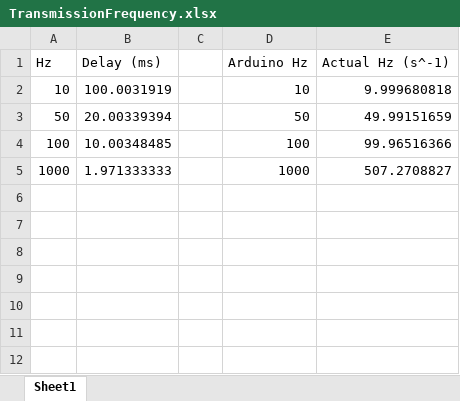
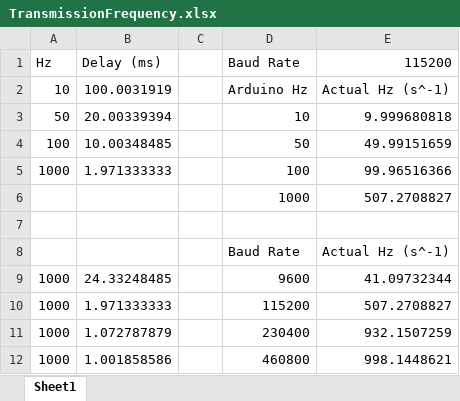
Before and after one commit to UCSD-ECE16/ece16-wi2020-daftcube, an Excel workbook: doc/data/Lab3/TransmissionFrequency.xlsx, sheet Sheet1, drawn as a sheet; values as stored, in another font and other column widths than the file's, no borders; charts and pictures not drawn; addresses are those after the commit; the diff names each change by its address in the sheet, - before the commit and + after, or states it on an @@ line.

```diff
--- a/doc/data/Lab3/TransmissionFrequency.xlsx (sheet Sheet1)
+++ b/doc/data/Lab3/TransmissionFrequency.xlsx (sheet Sheet1)
-D1: Arduino Hz
+D1: Baud Rate
-E1: Actual Hz (s^-1)
+E1: 115200
-D2 (Baud Rate): 10
+D2 (Baud Rate): Arduino Hz
-E2 (115200): 9.999680818
+E2 (115200): Actual Hz (s^-1)
-D3 (Baud Rate): 50
+D3 (Baud Rate): 10
-E3 (115200): 49.99151659
+E3 (115200): 9.999680818
-D4 (Baud Rate): 100
+D4 (Baud Rate): 50
-E4 (115200): 99.96516366
+E4 (115200): 49.99151659
+row 5: 1000 | 1.971333333 |  | 100 | 99.96516366
+row 6:  |  |  | 1000 | 507.2708827
+row 7: (empty)
+row 8:  |  |  | Baud Rate | Actual Hz (s^-1)
+row 9: 1000 | 24.33248485 |  | 9600 | 41.09732344
-D10 (Baud Rate): 1000
+D10 (Baud Rate): 115200
+row 11: 1000 | 1.072787879 |  | 230400 | 932.1507259
+row 12: 1000 | 1.001858586 |  | 460800 | 998.1448621
```
Also changed, not shown: formulas that keep their value, charts or pictures, 6 other files.
